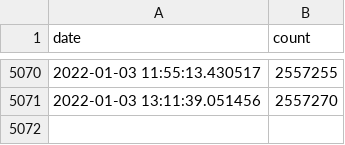
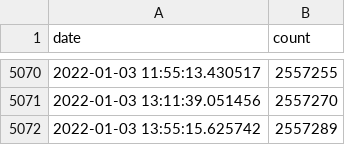
Before and after one commit to 4dcu-be/GitHub-Actions-KeyForge, a TSV file: data/keyforge_decks.tsv, drawn as a sheet; only a part is shown, gaps mark what is left out.

```diff
--- a/data/keyforge_decks.tsv
+++ b/data/keyforge_decks.tsv
@@ -5071 +5071,2 @@ date	count
 2022-01-03 13:11:39.051456	2557270
+2022-01-03 13:55:15.625742	2557289
```
